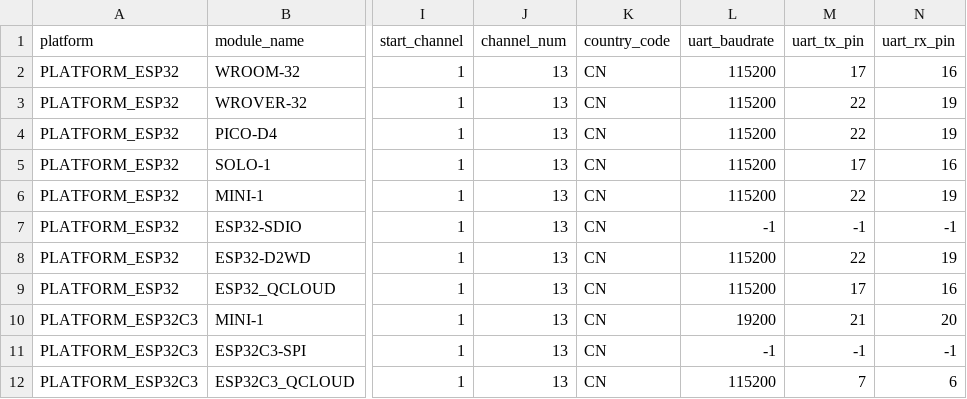
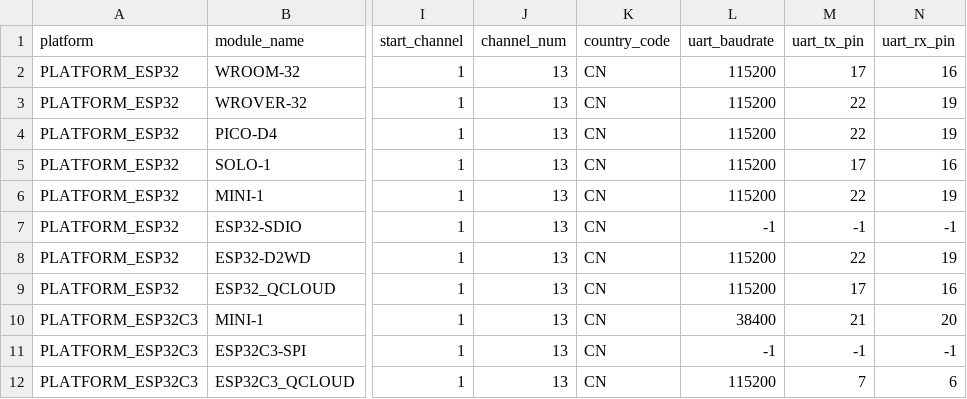
Before and after one commit to witrac/esp-at, a CSV file: components/customized_partitions/raw_data/factory_param/factory_param_data.csv, drawn as a sheet; only a part is shown, gaps mark what is left out; the diff names each change by its address in the sheet, - before the commit and + after, or states it on an @@ line.

Commit message:
Change baudrate to 38400 baud

```diff
--- a/components/customized_partitions/raw_data/factory_param/factory_param_data.csv
+++ b/components/customized_partitions/raw_data/factory_param/factory_param_data.csv
-L10 (uart_baudrate): 19200
+L10 (uart_baudrate): 38400
```
